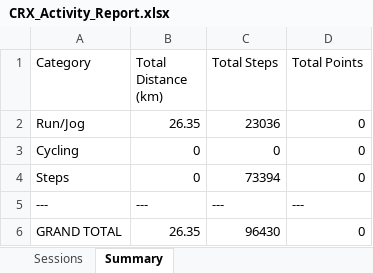
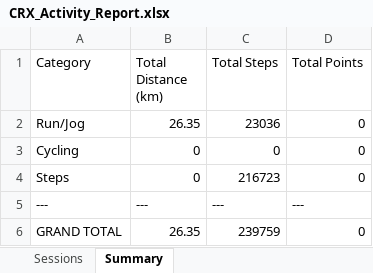
Before and after one commit to mrporky594/strides-and-sync, an Excel workbook: Reports/Members/CRX_Activity_Report.xlsx, sheet Summary, drawn as a sheet; values as stored, in another font and other column widths than the file's, no borders; the diff names each change by its address in the sheet, - before the commit and + after, or states it on an @@ line.

Commit message:
update: CRX Healthy 365 weekly steps 99,091 (week of 1 Jun) = Tier 5 = 5pts, total 26

```diff
--- a/Reports/Members/CRX_Activity_Report.xlsx (sheet Summary)
+++ b/Reports/Members/CRX_Activity_Report.xlsx (sheet Summary)
-C4 (Total Steps): 73394
+C4 (Total Steps): 216723
-C6 (Total Steps): 96430
+C6 (Total Steps): 239759
```
Also changed, not shown: sheet Sessions, Reports/Members/Chee_Activity_Report.xlsx, Reports/Members/Chun Chieh_Activity_Report.xlsx, 9 other files.
